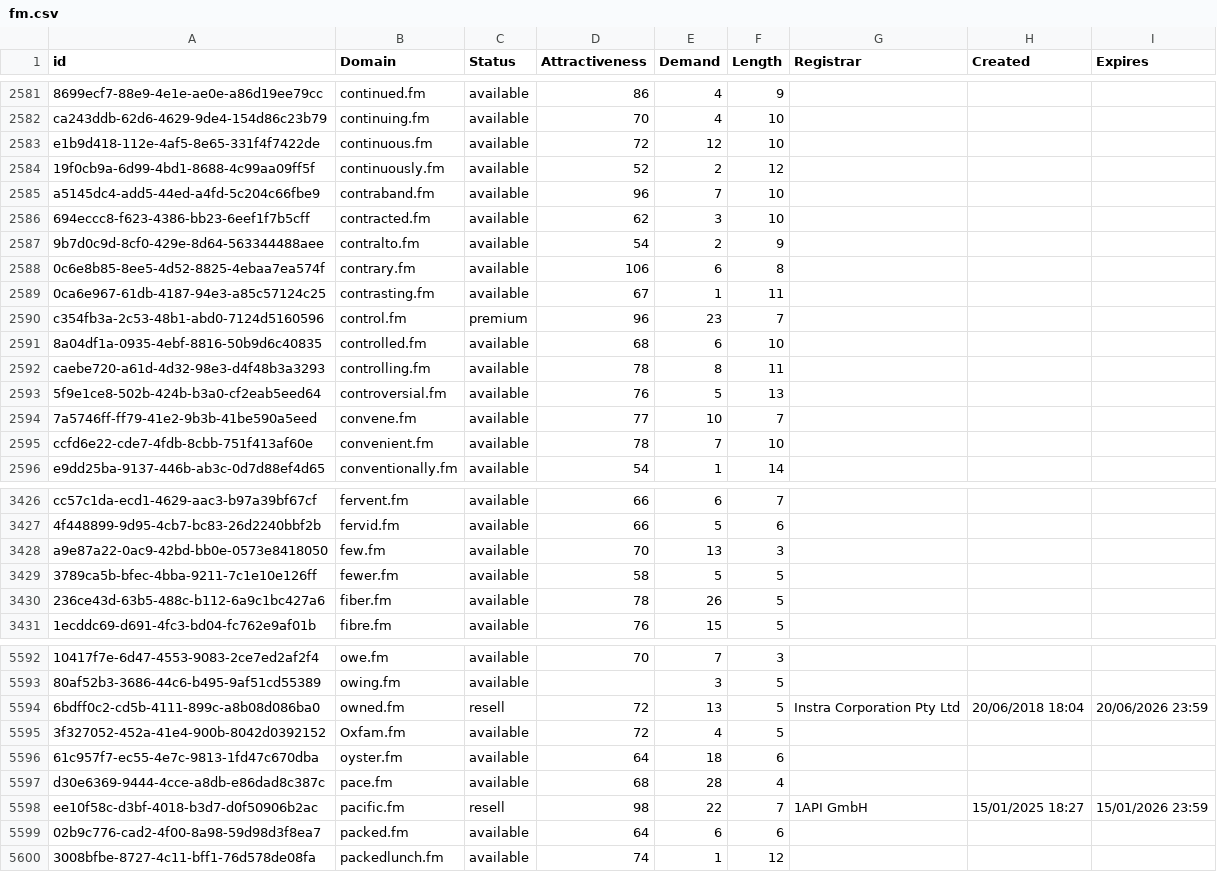
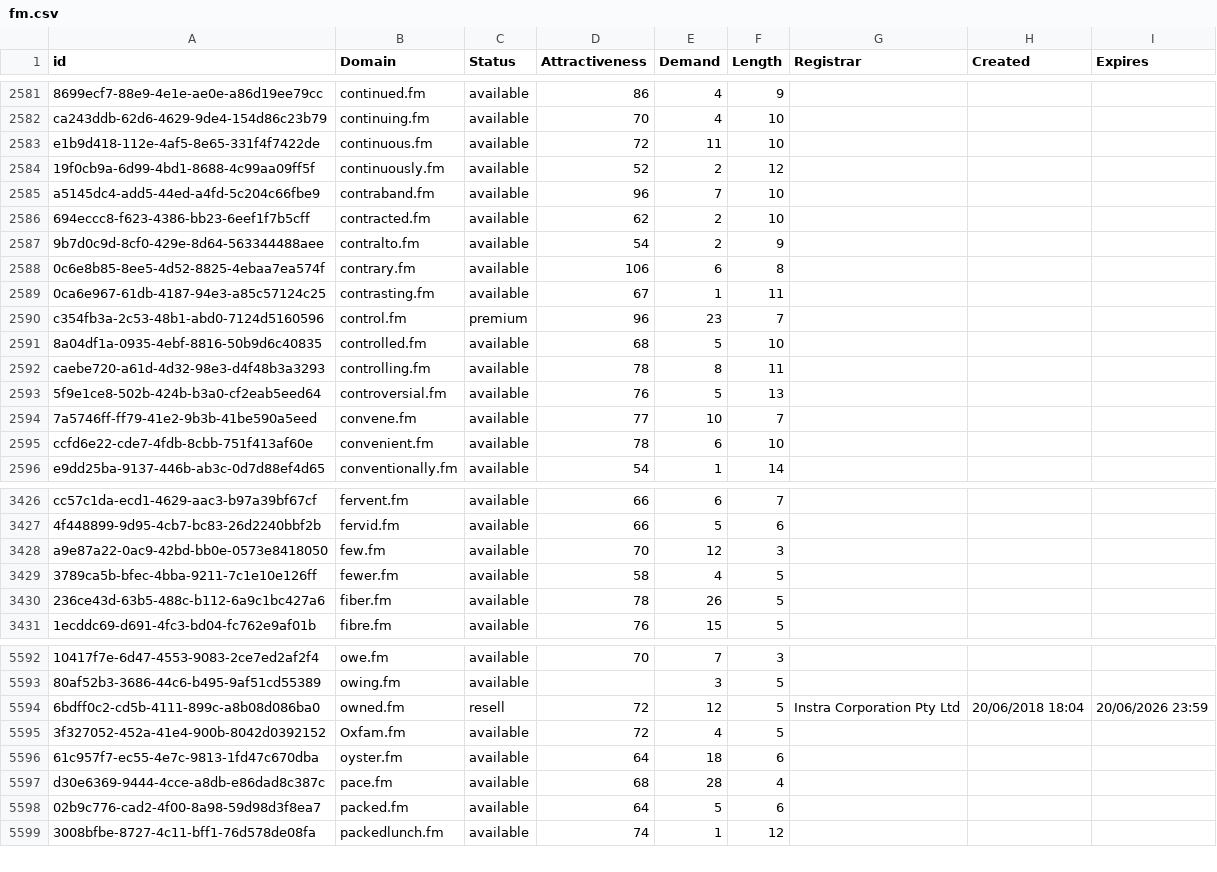
Before and after one commit to UniqueDomains/fm-oneword-domains, a CSV file: fm.csv, drawn as a sheet; only a part is shown, gaps mark what is left out; removed rows and columns are numbered as before the commit, all else as after; the diff covers the shown part only; the diff names each change by its address in the sheet, - before the commit and + after, or states it on an @@ line.

Commit message:
Domains update

```diff
--- a/fm.csv
+++ b/fm.csv
-E2583 (Demand): 12
+E2583 (Demand): 11
-E2586 (Demand): 3
+E2586 (Demand): 2
-E2591 (Demand): 6
+E2591 (Demand): 5
-E2595 (Demand): 7
+E2595 (Demand): 6
-E3428 (Demand): 13
+E3428 (Demand): 12
-E3429 (Demand): 5
+E3429 (Demand): 4
-E5594 (Demand): 13
+E5594 (Demand): 12
-row 5598: ee10f58c-d3bf-4018-b3d7-d0f50906b2ac | pacific.fm | resell | 98 | 22 | 7 | 1API GmbH | 15/01/2025 18:27 | 15/01/2026 23:59
-E5598 (Demand): 6
+E5598 (Demand): 5
```
Also changed, not shown: 179 edited cells elsewhere in this file, 2 other files.
